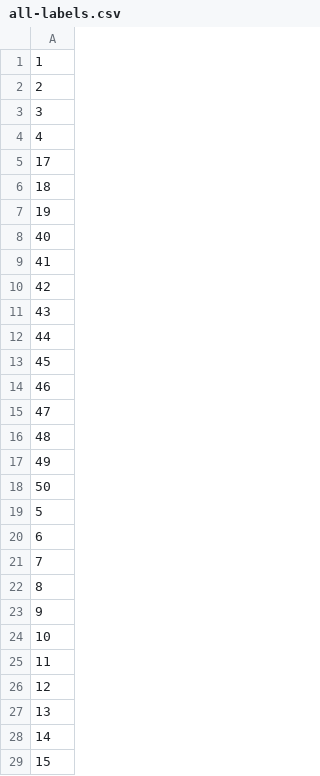
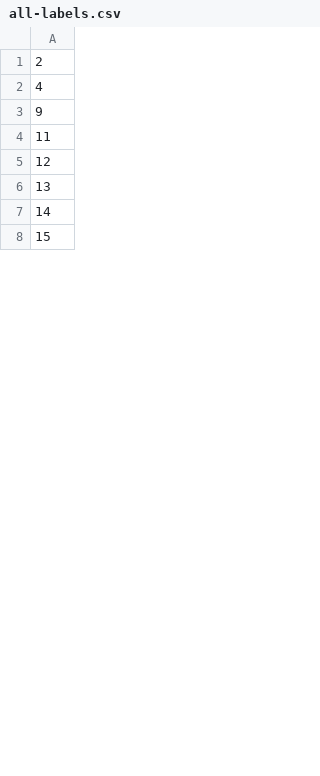
Before and after one commit to MIRTK/DrawEM, a CSV file: parameters/all-labels.csv, drawn as a sheet; only a part is shown; the diff covers the shown part only.

```diff
--- a/parameters/all-labels.csv
+++ b/parameters/all-labels.csv
@@ -1,25 +1,4 @@
-1
 2
-3
 4
-17
-18
-19
-40
-41
-42
-43
-44
-45
-46
-47
-48
-49
-50
-5
-6
-7
-8
 9
-10
 11
```
Also changed, not shown: 65 added rows, 30 removed rows and 17 edited cells elsewhere in this file, parameters/all-labels-to-labels.csv, parameters/all-labels-to-tissue-labels.csv, 11 other files.
